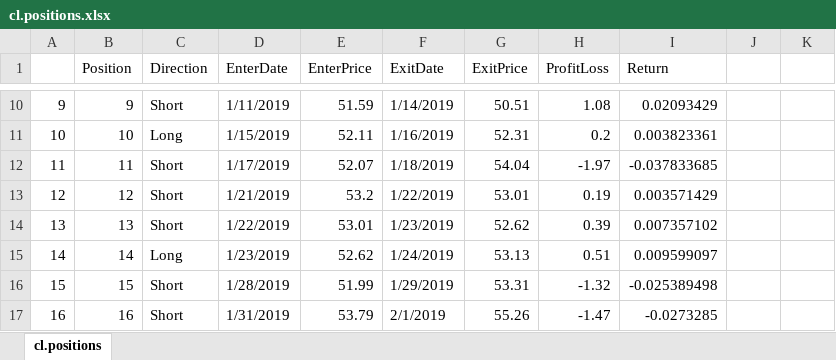
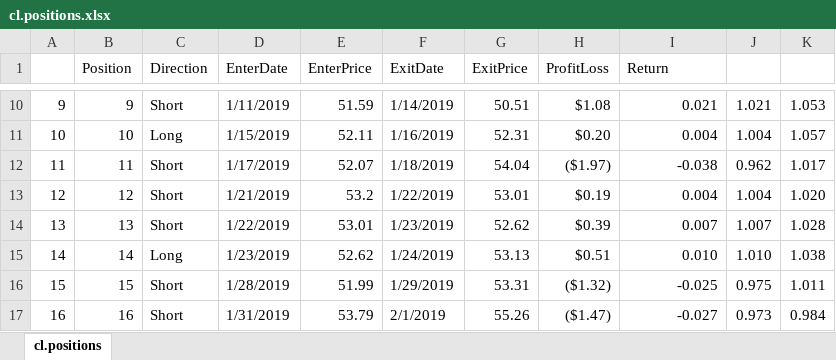
Before and after one commit to bmoretz/MSDS-Capstone, an Excel workbook: data/cl.positions.xlsx, sheet cl.positions, drawn as a sheet; only a part is shown, gaps mark what is left out; values as stored, in another font and other column widths than the file's, no cell formats; the diff covers the shown part only; the diff names each change by its address in the sheet, - before the commit and + after, or states it on an @@ line.

```diff
--- a/data/cl.positions.xlsx (sheet cl.positions)
+++ b/data/cl.positions.xlsx (sheet cl.positions)
-H10 (ProfitLoss): 1.08
+H10 (ProfitLoss): $1.08
-I10 (Return): 0.02093429
+I10 (Return): 0.021
-J10: (empty)
+J10: 1.021
-K10: (empty)
+K10: 1.053
-H11 (ProfitLoss): 0.2
+H11 (ProfitLoss): $0.20
-I11 (Return): 0.003823361
+I11 (Return): 0.004
-J11: (empty)
+J11: 1.004
-K11: (empty)
+K11: 1.057
-H12 (ProfitLoss): -1.97
+H12 (ProfitLoss): ($1.97)
-I12 (Return): -0.037833685
+I12 (Return): -0.038
-J12: (empty)
+J12: 0.962
-K12: (empty)
+K12: 1.017
-H13 (ProfitLoss): 0.19
+H13 (ProfitLoss): $0.19
-I13 (Return): 0.003571429
+I13 (Return): 0.004
-J13: (empty)
+J13: 1.004
-K13: (empty)
+K13: 1.020
-H14 (ProfitLoss): 0.39
+H14 (ProfitLoss): $0.39
-I14 (Return): 0.007357102
+I14 (Return): 0.007
-J14: (empty)
+J14: 1.007
-K14: (empty)
+K14: 1.028
-H15 (ProfitLoss): 0.51
+H15 (ProfitLoss): $0.51
-I15 (Return): 0.009599097
+I15 (Return): 0.010
-J15: (empty)
+J15: 1.010
-K15: (empty)
+K15: 1.038
-H16 (ProfitLoss): -1.32
+H16 (ProfitLoss): ($1.32)
-I16 (Return): -0.025389498
+I16 (Return): -0.025
-J16: (empty)
+J16: 0.975
-K16: (empty)
+K16: 1.011
-H17 (ProfitLoss): -1.47
+H17 (ProfitLoss): ($1.47)
-I17 (Return): -0.0273285
+I17 (Return): -0.027
-J17: (empty)
+J17: 0.973
-K17: (empty)
+K17: 0.984
```
Also changed, not shown: 5 added rows and 356 edited cells elsewhere in this sheet, cell formats, 3 other files.
